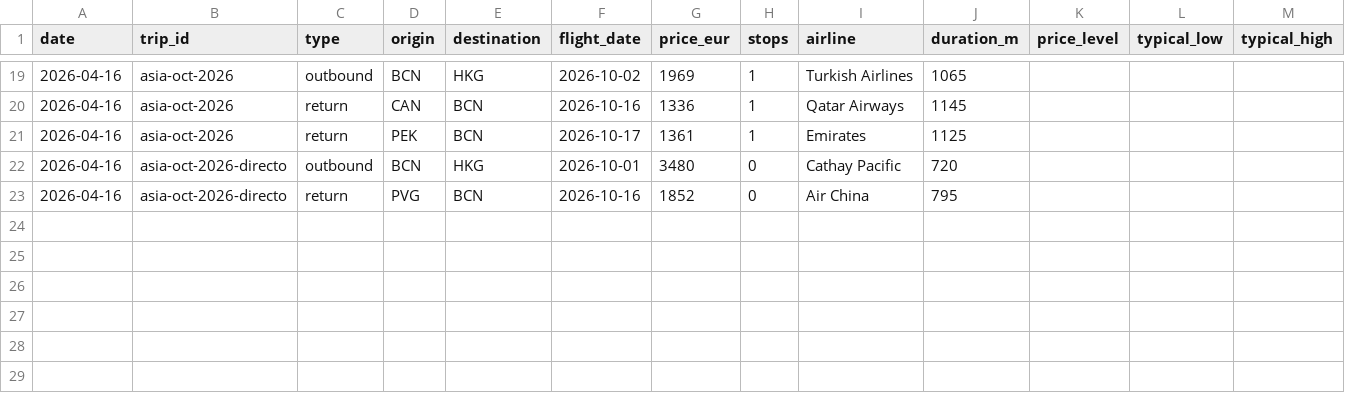
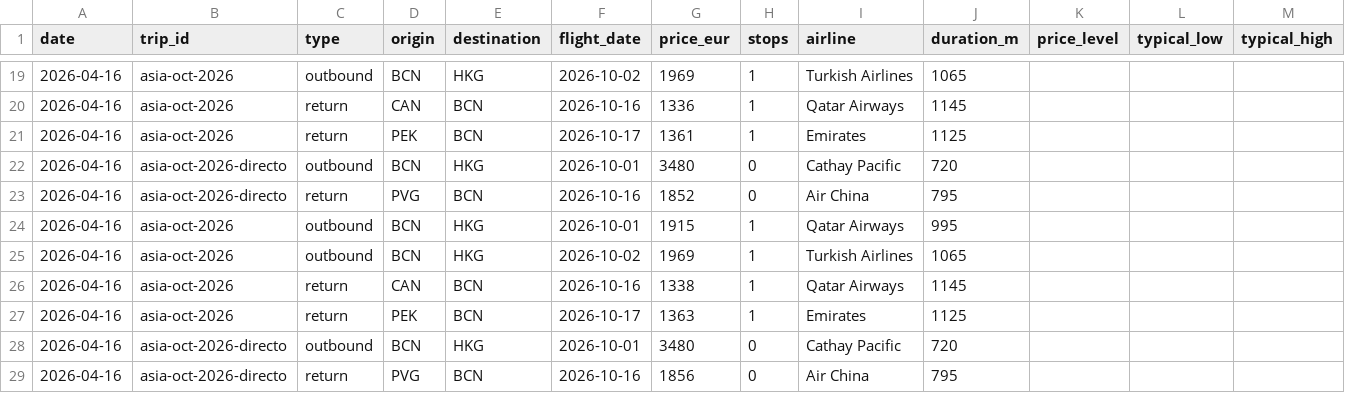
Before and after one commit to kiwi8891/vuelos-tracker, a CSV file: data/prices.csv, drawn as a sheet; only a part is shown, gaps mark what is left out; the diff names each change by its address in the sheet, - before the commit and + after, or states it on an @@ line.

```diff
--- a/data/prices.csv
+++ b/data/prices.csv
+row 24: 2026-04-16 | asia-oct-2026 | outbound | BCN | HKG | 2026-10-01 | 1915 | 1 | Qatar Airways | 995
+row 25: 2026-04-16 | asia-oct-2026 | outbound | BCN | HKG | 2026-10-02 | 1969 | 1 | Turkish Airlines | 1065
+row 26: 2026-04-16 | asia-oct-2026 | return | CAN | BCN | 2026-10-16 | 1338 | 1 | Qatar Airways | 1145
+row 27: 2026-04-16 | asia-oct-2026 | return | PEK | BCN | 2026-10-17 | 1363 | 1 | Emirates | 1125
+row 28: 2026-04-16 | asia-oct-2026-directo | outbound | BCN | HKG | 2026-10-01 | 3480 | 0 | Cathay Pacific | 720
+row 29: 2026-04-16 | asia-oct-2026-directo | return | PVG | BCN | 2026-10-16 | 1856 | 0 | Air China | 795
```
